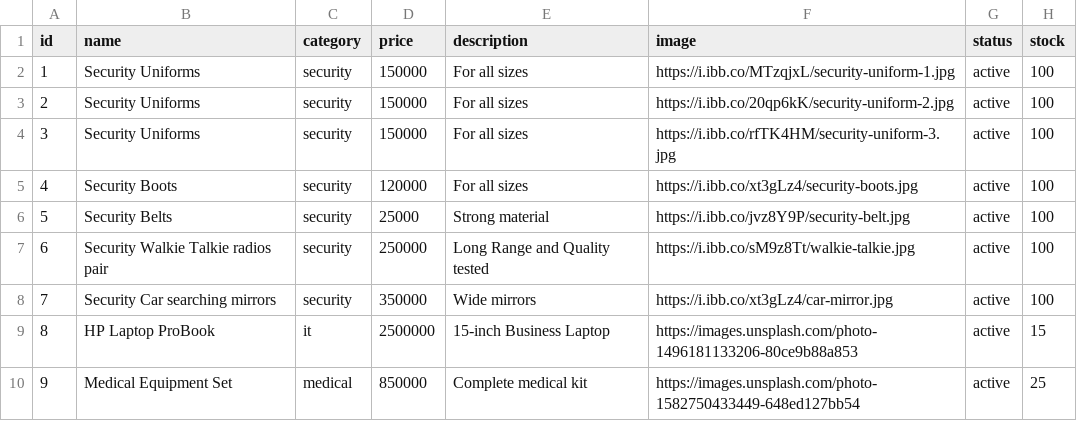
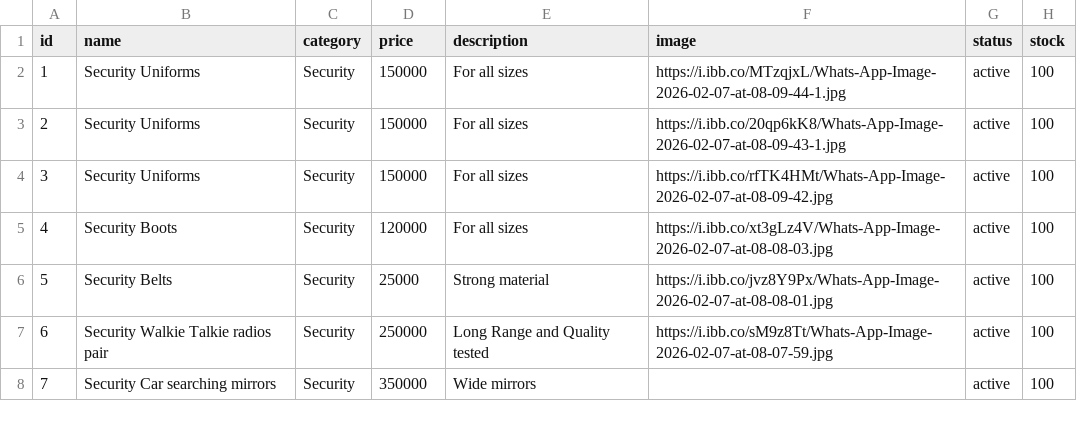
Before and after one commit to BarzTech/matisuppliers, a CSV file: products.csv, drawn as a sheet.

Commit message:
Update products.csv

```diff
--- a/products.csv
+++ b/products.csv
@@ -1,10 +1,8 @@
 id,name,category,price,description,image,status,stock
-1,Security Uniforms,security,150000,For all sizes,https://i.ibb.co/MTzqjxL/security-uniform-1.jpg,active,100
-2,Security Uniforms,security,150000,For all sizes,https://i.ibb.co/20qp6kK/security-uniform-2.jpg,active,100
-3,Security Uniforms,security,150000,For all sizes,https://i.ibb.co/rfTK4HM/security-uniform-3.jpg,active,100
-4,Security Boots,security,120000,For all sizes,https://i.ibb.co/xt3gLz4/security-boots.jpg,active,100
-5,Security Belts,security,25000,Strong material,https://i.ibb.co/jvz8Y9P/security-belt.jpg,active,100
-6,Security Walkie Talkie radios pair,security,250000,Long Range and Quality tested,https://i.ibb.co/sM9z8Tt/walkie-talkie.jpg,active,100
-7,Security Car searching mirrors,security,350000,Wide mirrors,https://i.ibb.co/xt3gLz4/car-mirror.jpg,active,100
-8,HP Laptop ProBook,it,2500000,15-inch Business Laptop,https://images.unsplash.com/photo-1496181133206-80ce9b88a853,active,15
-9,Medical Equipment Set,medical,850000,Complete medical kit,https://images.unsplash.com/photo-1582750433449-648ed127bb54,active,25
+1,Security Uniforms,Security,150000,For all sizes,https://i.ibb.co/MTzqjxL/Whats-App-Image-2026-02-07-at-08-09-44-1.jpg,active,100
+2,Security Uniforms,Security,150000,For all sizes,https://i.ibb.co/20qp6kK8/Whats-App-Image-2026-02-07-at-08-09-43-1.jpg,active,100
+3,Security Uniforms,Security,150000,For all sizes,https://i.ibb.co/rfTK4HMt/Whats-App-Image-2026-02-07-at-08-09-42.jpg,active,100
+4,Security Boots,Security,120000,For all sizes,https://i.ibb.co/xt3gLz4V/Whats-App-Image-2026-02-07-at-08-08-03.jpg,active,100
+5,Security Belts,Security,25000,Strong material,https://i.ibb.co/jvz8Y9Px/Whats-App-Image-2026-02-07-at-08-08-01.jpg,active,100
+6,"Security Walkie Talkie radios pair",Security,250000,"Long Range and Quality tested",https://i.ibb.co/sM9z8Tt/Whats-App-Image-2026-02-07-at-08-07-59.jpg,active,100
+7,"Security Car searching mirrors",Security,350000,Wide mirrors,,active,100
```
